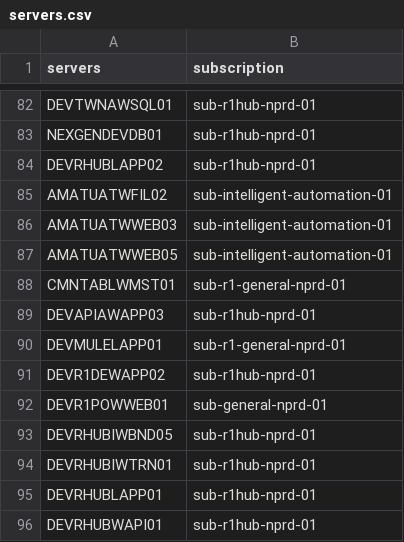
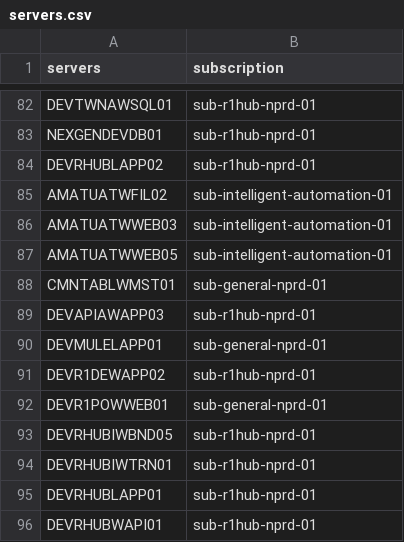
Before and after one commit to sm1k00/asr, a CSV file: servers.csv, drawn as a sheet; only a part is shown, gaps mark what is left out.

Commit message:
Update servers.csv

```diff
--- a/servers.csv
+++ b/servers.csv
@@ -87,5 +87,5 @@ AMATUATWWEB03,sub-intelligent-automation-01
 AMATUATWWEB05,sub-intelligent-automation-01
-CMNTABLWMST01,sub-r1-general-nprd-01
+CMNTABLWMST01,sub-general-nprd-01
 DEVAPIAWAPP03,sub-r1hub-nprd-01
-DEVMULELAPP01,sub-r1-general-nprd-01
+DEVMULELAPP01,sub-general-nprd-01
 DEVR1DEWAPP02,sub-r1hub-nprd-01
```
